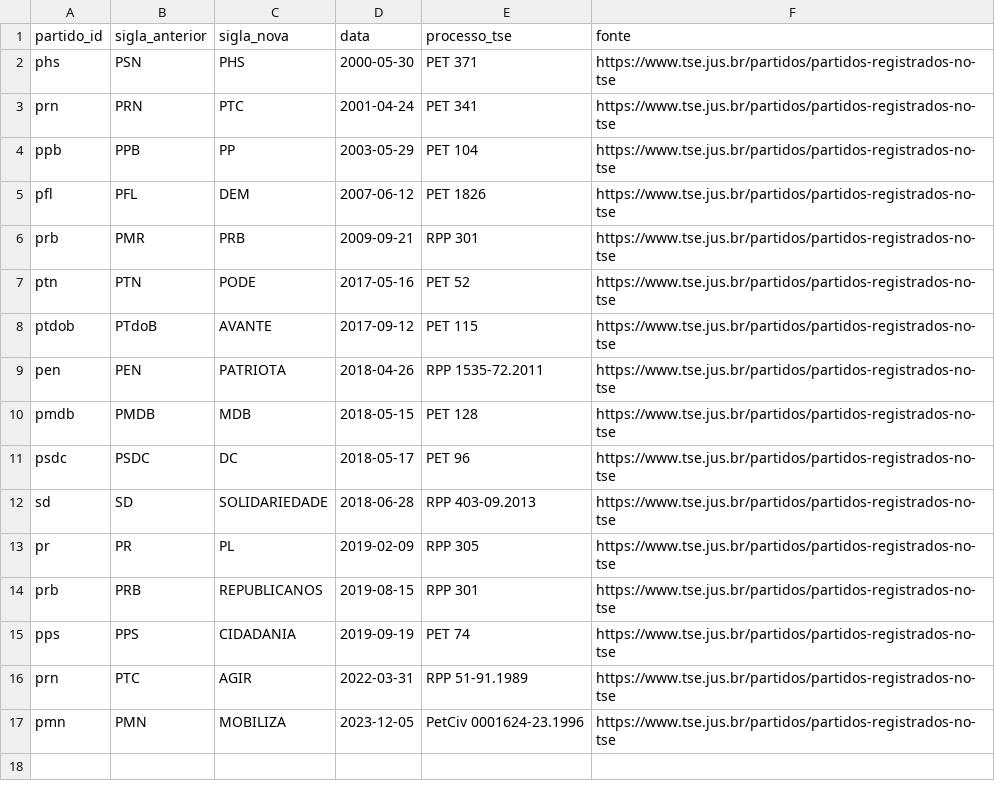
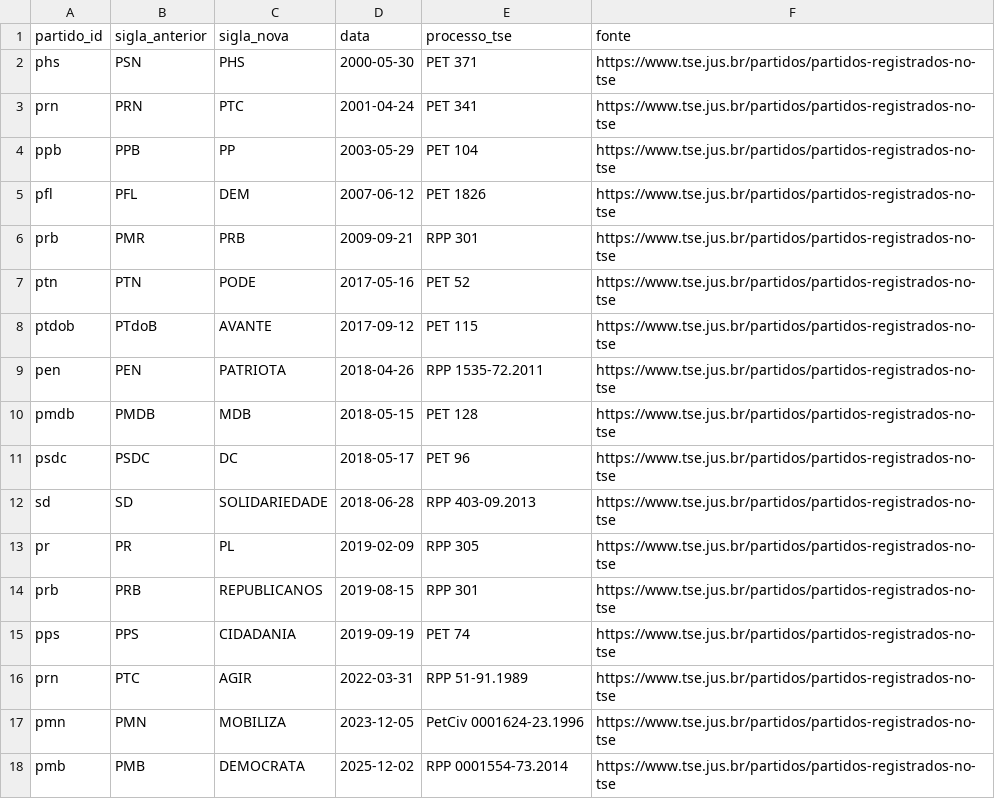
Before and after one commit to antoniomanoell/legislativo-brasil, a CSV file: data/manual/renomeacoes.csv, drawn as a sheet.

```diff
--- a/data/manual/renomeacoes.csv
+++ b/data/manual/renomeacoes.csv
@@ -17 +17,2 @@ prn,PTC,AGIR,2022-03-31,RPP 51-91.1989,https://www.tse.jus.br/partidos/partidos-
 pmn,PMN,MOBILIZA,2023-12-05,PetCiv 0001624-23.1996,https://www.tse.jus.br/partidos/partidos-registrados-no-tse
+pmb,PMB,DEMOCRATA,2025-12-02,RPP 0001554-73.2014,https://www.tse.jus.br/partidos/partidos-registrados-no-tse
```
Also changed, not shown: data/manual/partidos.csv, 10 other files.
